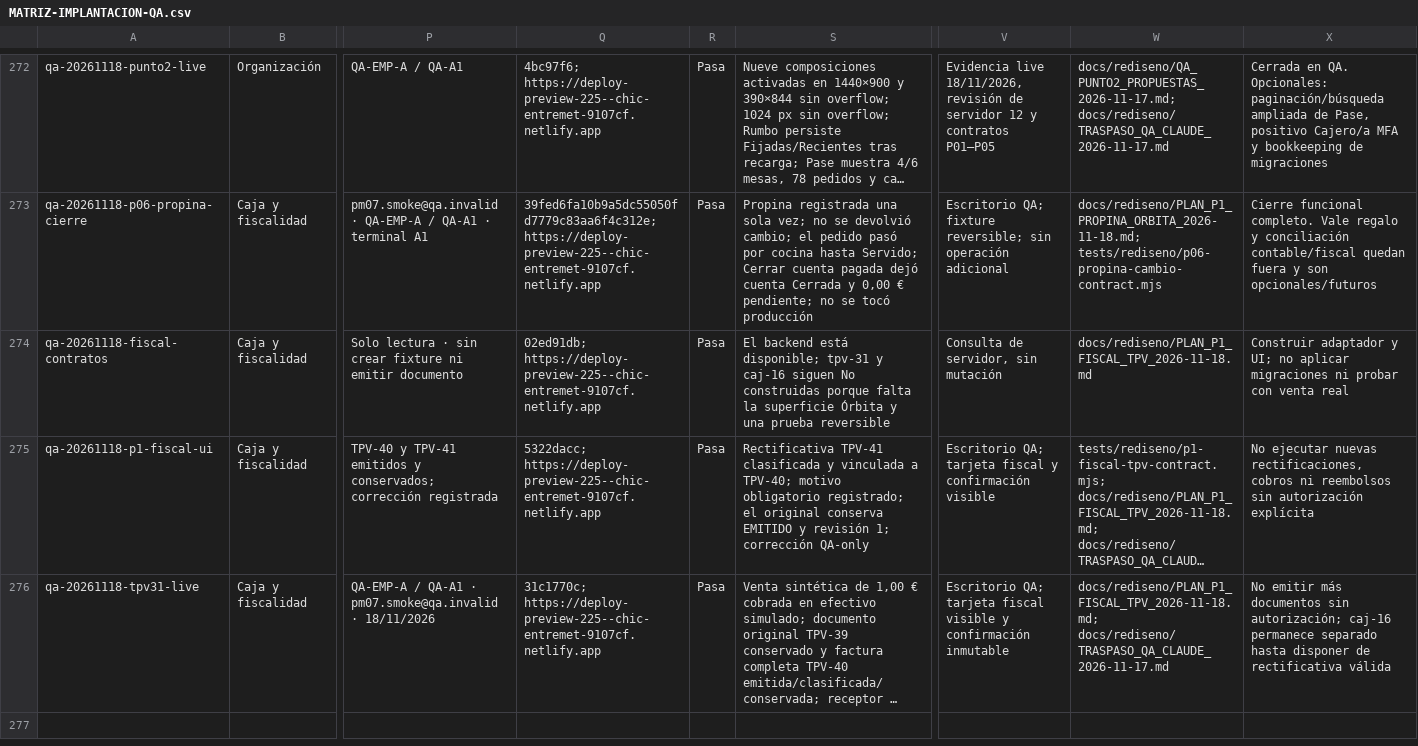
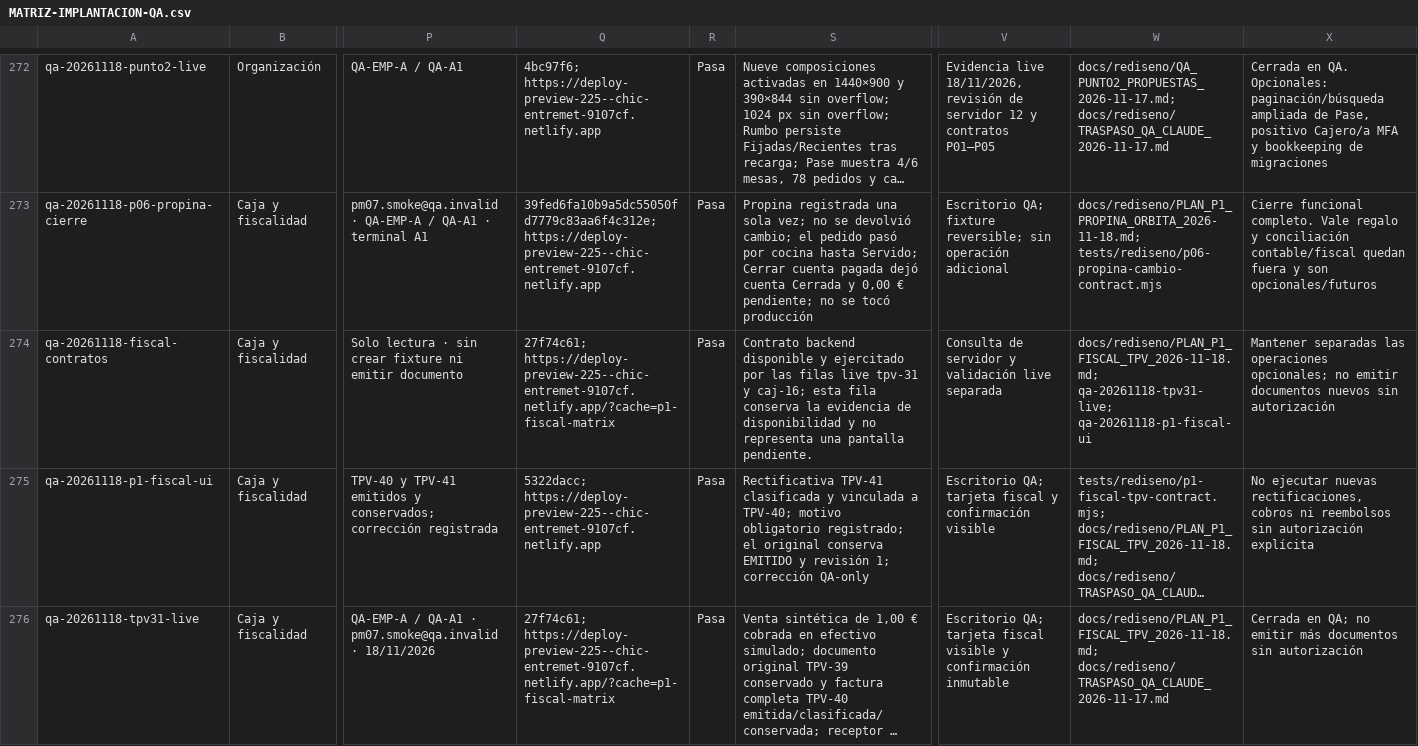
Before and after one commit to Plopezm1990/Almacen, a CSV file: docs/rediseno/MATRIZ-IMPLANTACION-QA.csv, drawn as a sheet; only a part is shown, gaps mark what is left out; long unchanged cells end in …; the diff covers the shown part only; the diff names each change by its address in the sheet, - before the commit and + after, or states it on an @@ line.

```diff
--- a/docs/rediseno/MATRIZ-IMPLANTACION-QA.csv
+++ b/docs/rediseno/MATRIZ-IMPLANTACION-QA.csv
-Q274: 02ed91db; https://deploy-preview-225--chic-entremet-9107cf.netlify.app
+Q274: 27f74c61; https://deploy-preview-225--chic-entremet-9107cf.netlify.app/?cache=p1-fiscal-matrix
-S274: El backend está disponible; tpv-31 y caj-16 siguen No construidas porque falta la superficie Órbita y una prueba reversible
+S274: Contrato backend disponible y ejercitado por las filas live tpv-31 y caj-16; esta fila conserva la evidencia de disponibilidad y no representa una pantalla pendiente.
-V274: Consulta de servidor, sin mutación
+V274: Consulta de servidor y validación live separada
-W274: docs/rediseno/PLAN_P1_FISCAL_TPV_2026-11-18.md
+W274: docs/rediseno/PLAN_P1_FISCAL_TPV_2026-11-18.md; qa-20261118-tpv31-live; qa-20261118-p1-fiscal-ui
-X274: Construir adaptador y UI; no aplicar migraciones ni probar con venta real
+X274: Mantener separadas las operaciones opcionales; no emitir documentos nuevos sin autorización
-Q276: 31c1770c; https://deploy-preview-225--chic-entremet-9107cf.netlify.app
+Q276: 27f74c61; https://deploy-preview-225--chic-entremet-9107cf.netlify.app/?cache=p1-fiscal-matrix
-X276: No emitir más documentos sin autorización; caj-16 permanece separado hasta disponer de rectificativa válida
+X276: Cerrada en QA; no emitir más documentos sin autorización
```
Also changed, not shown: 34 edited cells elsewhere in this file, 4 other files.
